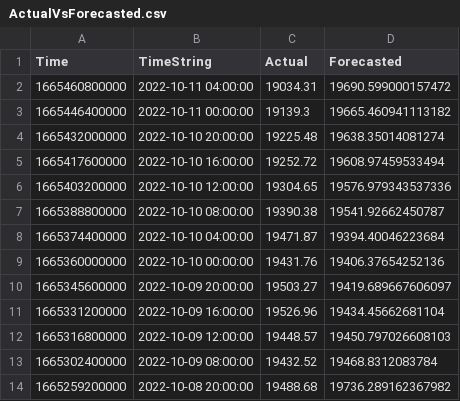
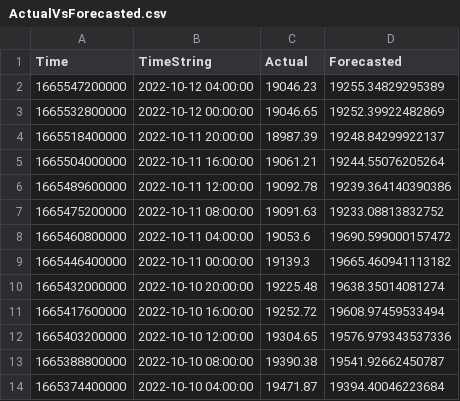
Before and after one commit to krishnajiraoh/my-crypto-world, a CSV file: forecast/data/ActualVsForecasted.csv, drawn as a sheet; only a part is shown; the shorter side is filled out with more unchanged rows.

Commit message:
Updated by Monitoring script using PyGithub API

```diff
--- a/forecast/data/ActualVsForecasted.csv
+++ b/forecast/data/ActualVsForecasted.csv
@@ -1,3 +1,9 @@
 Time,TimeString,Actual,Forecasted
-1665460800000,2022-10-11 04:00:00,19034.31,19690.599000157472
+1665547200000,2022-10-12 04:00:00,19046.23,19255.34829295389
+1665532800000,2022-10-12 00:00:00,19046.65,19252.39922482869
+1665518400000,2022-10-11 20:00:00,18987.39,19248.84299922137
+1665504000000,2022-10-11 16:00:00,19061.21,19244.55076205264
+1665489600000,2022-10-11 12:00:00,19092.78,19239.364140390386
+1665475200000,2022-10-11 08:00:00,19091.63,19233.08813832752
+1665460800000,2022-10-11 04:00:00,19053.6,19690.599000157472
 1665446400000,2022-10-11 00:00:00,19139.3,19665.460941113182
```
